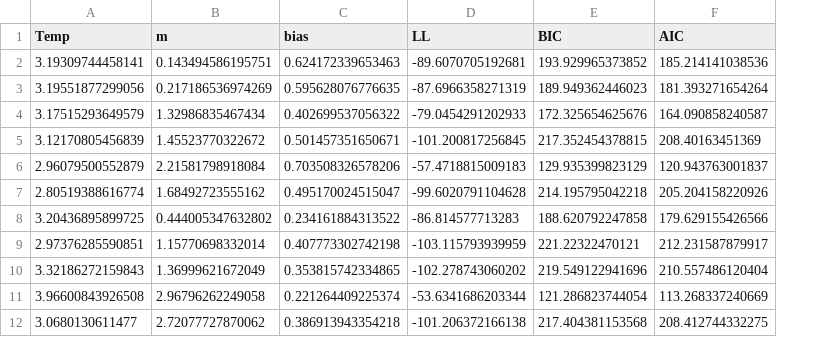
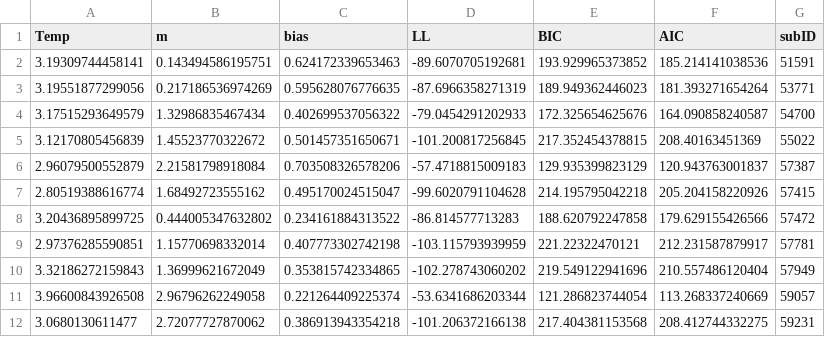
Before and after one commit to JacobElder/SelfAnchoring, a CSV file: Study 3/Cleaning/output/S_Logistic_1m_Oppose_Biasparams.Minority.csv, drawn as a sheet; only a part is shown; the diff names each change by its address in the sheet, - before the commit and + after, or states it on an @@ line.

```diff
--- a/Study 3/Cleaning/output/S_Logistic_1m_Oppose_Biasparams.Minority.csv
+++ b/Study 3/Cleaning/output/S_Logistic_1m_Oppose_Biasparams.Minority.csv
+column G (subID), rows 2-12: 51591 | 53771 | 54700 | 55022 | 57387 | 57415 | 57472 | 57781 | 57949 | 59057 | 59231
```
Also changed, not shown: Study 1/Cleaning/output/S_Logistic_1m_Oppose_Biasparams.csv, Study 2/Cleaning/output/S_Logistic_1m_Oppose_Biasparams.CSULA.csv, 18 other files.
